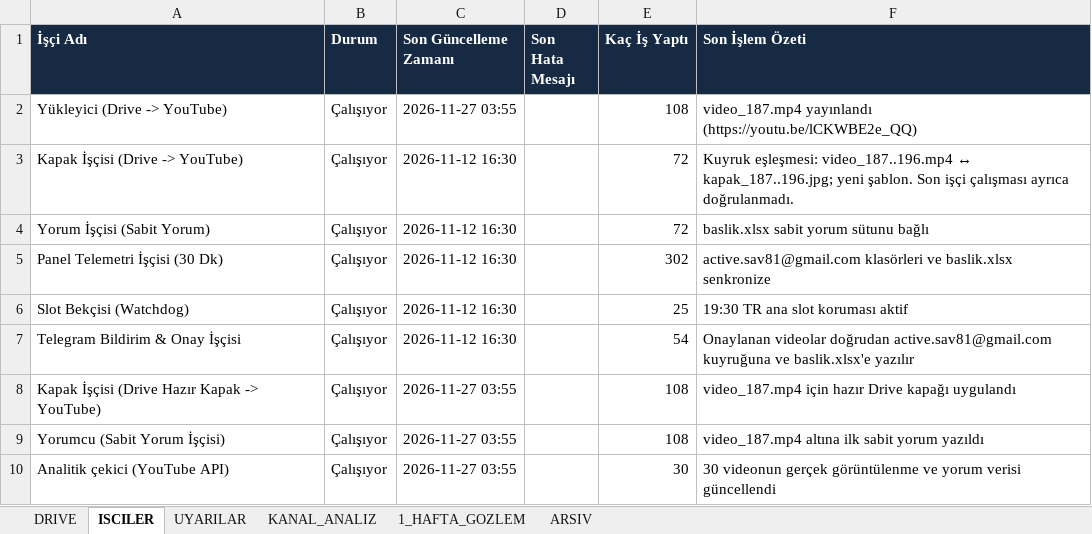
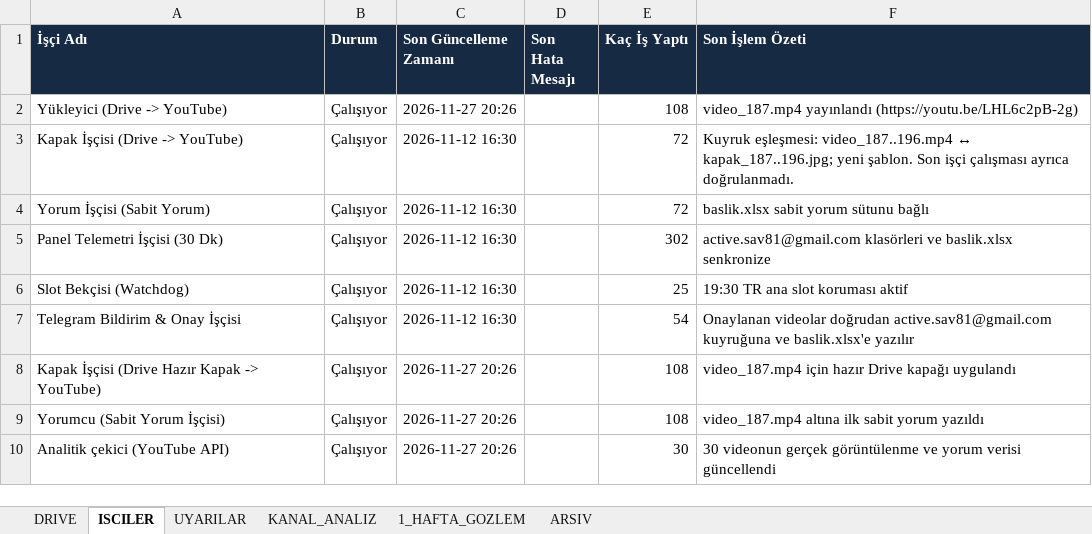
Before and after one commit to benngokhan/yt_auto_uploader, an Excel workbook: bilgidozu_yukleme_tablosu.xlsx, sheet ISCILER, drawn as a sheet; values as stored, in another font and other column widths than the file's, no borders; the diff names each change by its address in the sheet, - before the commit and + after, or states it on an @@ line.

```diff
--- a/bilgidozu_yukleme_tablosu.xlsx (sheet ISCILER)
+++ b/bilgidozu_yukleme_tablosu.xlsx (sheet ISCILER)
-C2 (Son Güncelleme Zamanı): 2026-11-27 03:55
+C2 (Son Güncelleme Zamanı): 2026-11-27 20:26
-F2 (Son İşlem Özeti): video_187.mp4 yayınlandı (https://youtu.be/lCKWBE2e_QQ)
+F2 (Son İşlem Özeti): video_187.mp4 yayınlandı (https://youtu.be/LHL6c2pB-2g)
-C8:C10 (Son Güncelleme Zamanı): 2026-11-27 03:55
+C8:C10 (Son Güncelleme Zamanı): 2026-11-27 20:26
```
Also changed, not shown: sheet DRIVE, baslik.xlsx, 3 other files.
